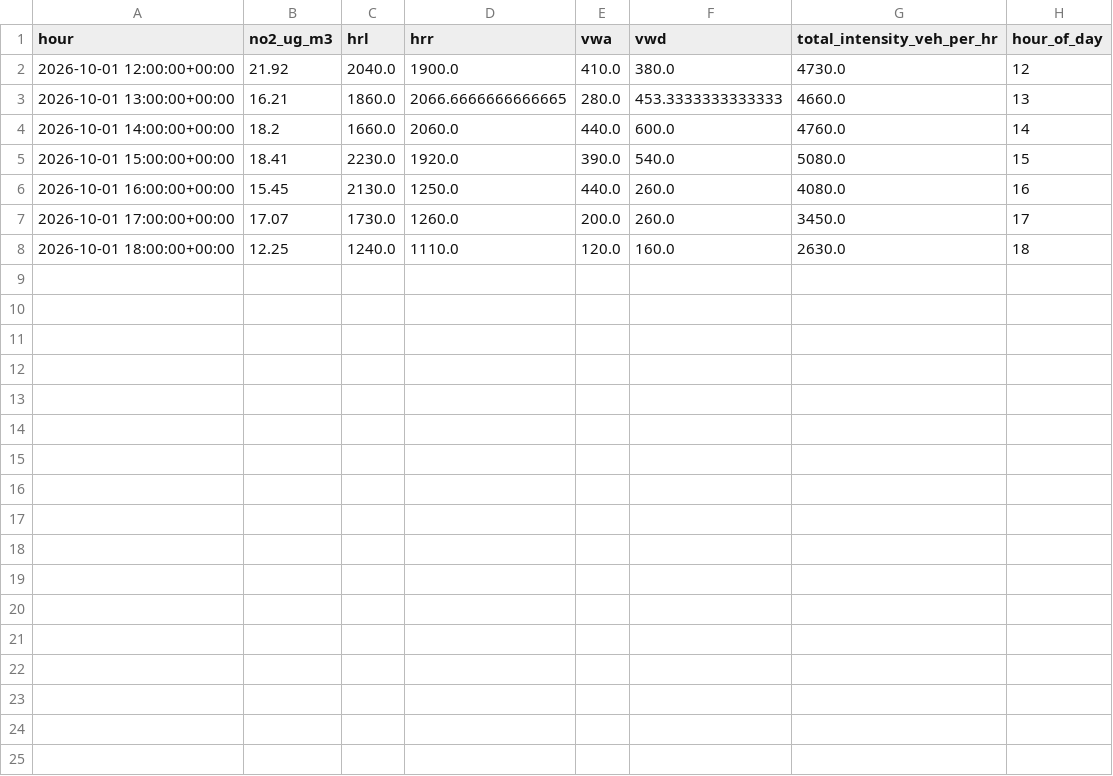
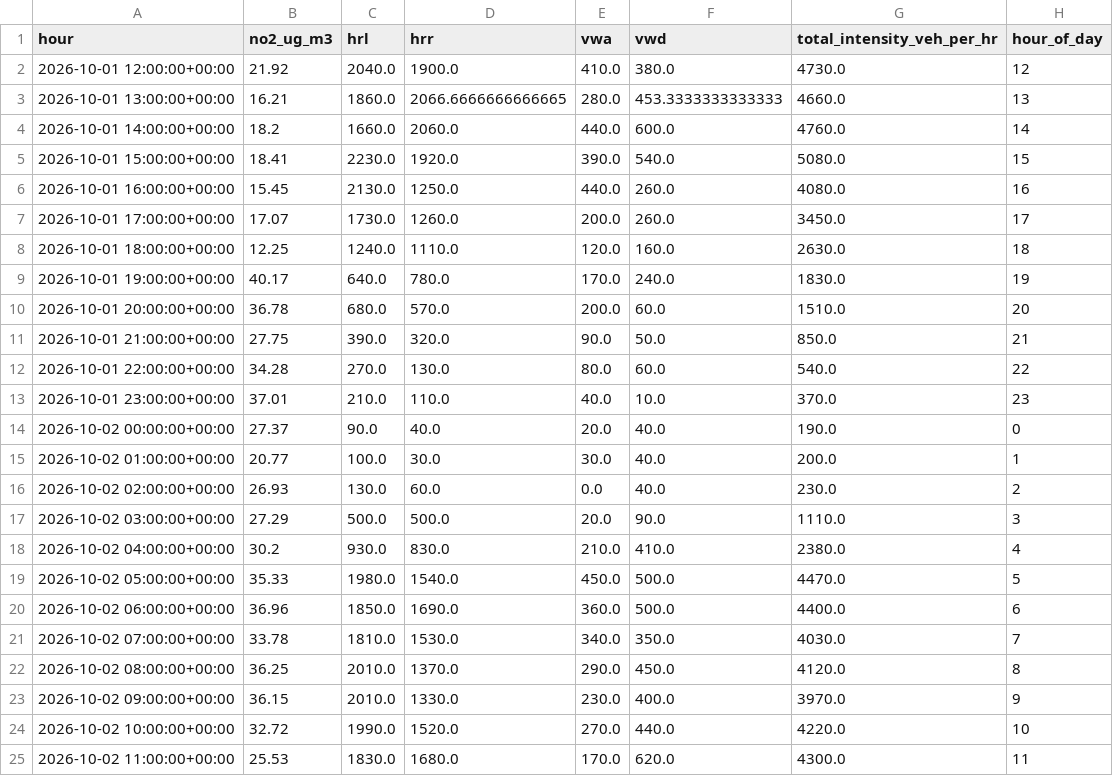
Before and after one commit to ErfanSalour230499/airbreda, a CSV file: training_data.csv, drawn as a sheet; the diff names each change by its address in the sheet, - before the commit and + after, or states it on an @@ line.

```diff
--- a/training_data.csv
+++ b/training_data.csv
+row 9: 2026-10-01 19:00:00+00:00 | 40.17 | 640.0 | 780.0 | 170.0 | 240.0 | 1830.0 | 19
+row 10: 2026-10-01 20:00:00+00:00 | 36.78 | 680.0 | 570.0 | 200.0 | 60.0 | 1510.0 | 20
+row 11: 2026-10-01 21:00:00+00:00 | 27.75 | 390.0 | 320.0 | 90.0 | 50.0 | 850.0 | 21
+row 12: 2026-10-01 22:00:00+00:00 | 34.28 | 270.0 | 130.0 | 80.0 | 60.0 | 540.0 | 22
+row 13: 2026-10-01 23:00:00+00:00 | 37.01 | 210.0 | 110.0 | 40.0 | 10.0 | 370.0 | 23
+row 14: 2026-10-02 00:00:00+00:00 | 27.37 | 90.0 | 40.0 | 20.0 | 40.0 | 190.0 | 0
+row 15: 2026-10-02 01:00:00+00:00 | 20.77 | 100.0 | 30.0 | 30.0 | 40.0 | 200.0 | 1
+row 16: 2026-10-02 02:00:00+00:00 | 26.93 | 130.0 | 60.0 | 0.0 | 40.0 | 230.0 | 2
+row 17: 2026-10-02 03:00:00+00:00 | 27.29 | 500.0 | 500.0 | 20.0 | 90.0 | 1110.0 | 3
+row 18: 2026-10-02 04:00:00+00:00 | 30.2 | 930.0 | 830.0 | 210.0 | 410.0 | 2380.0 | 4
+row 19: 2026-10-02 05:00:00+00:00 | 35.33 | 1980.0 | 1540.0 | 450.0 | 500.0 | 4470.0 | 5
+row 20: 2026-10-02 06:00:00+00:00 | 36.96 | 1850.0 | 1690.0 | 360.0 | 500.0 | 4400.0 | 6
+row 21: 2026-10-02 07:00:00+00:00 | 33.78 | 1810.0 | 1530.0 | 340.0 | 350.0 | 4030.0 | 7
+row 22: 2026-10-02 08:00:00+00:00 | 36.25 | 2010.0 | 1370.0 | 290.0 | 450.0 | 4120.0 | 8
+row 23: 2026-10-02 09:00:00+00:00 | 36.15 | 2010.0 | 1330.0 | 230.0 | 400.0 | 3970.0 | 9
+row 24: 2026-10-02 10:00:00+00:00 | 32.72 | 1990.0 | 1520.0 | 270.0 | 440.0 | 4220.0 | 10
+row 25: 2026-10-02 11:00:00+00:00 | 25.53 | 1830.0 | 1680.0 | 170.0 | 620.0 | 4300.0 | 11
```
Also changed, not shown: 2 other files.
